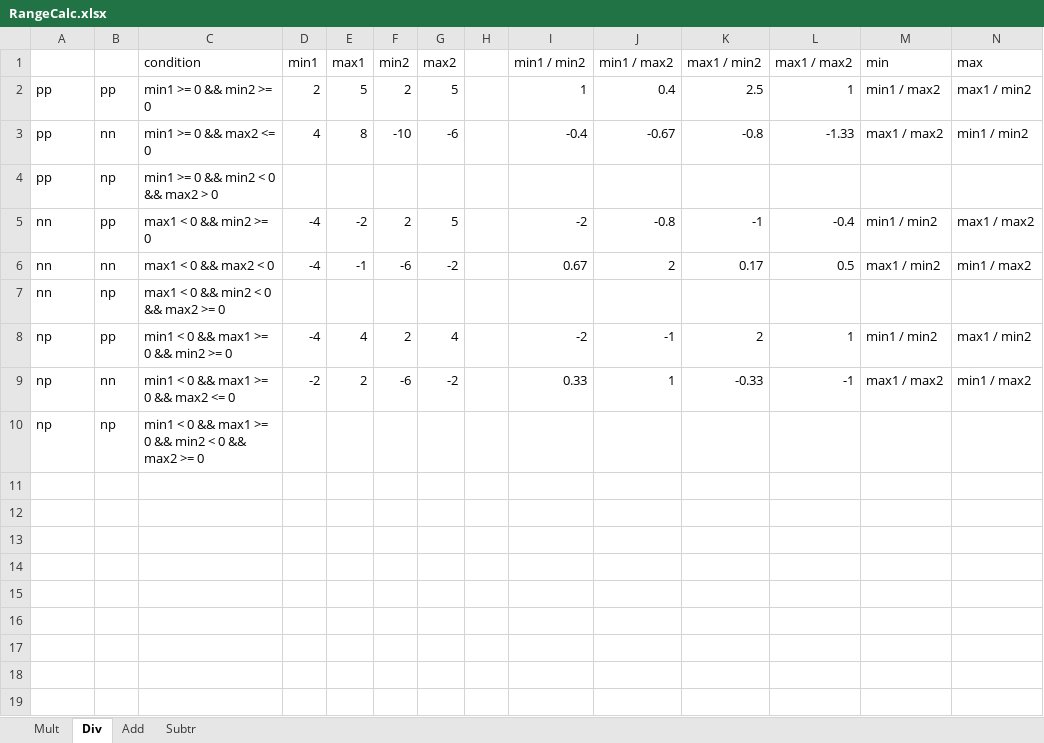
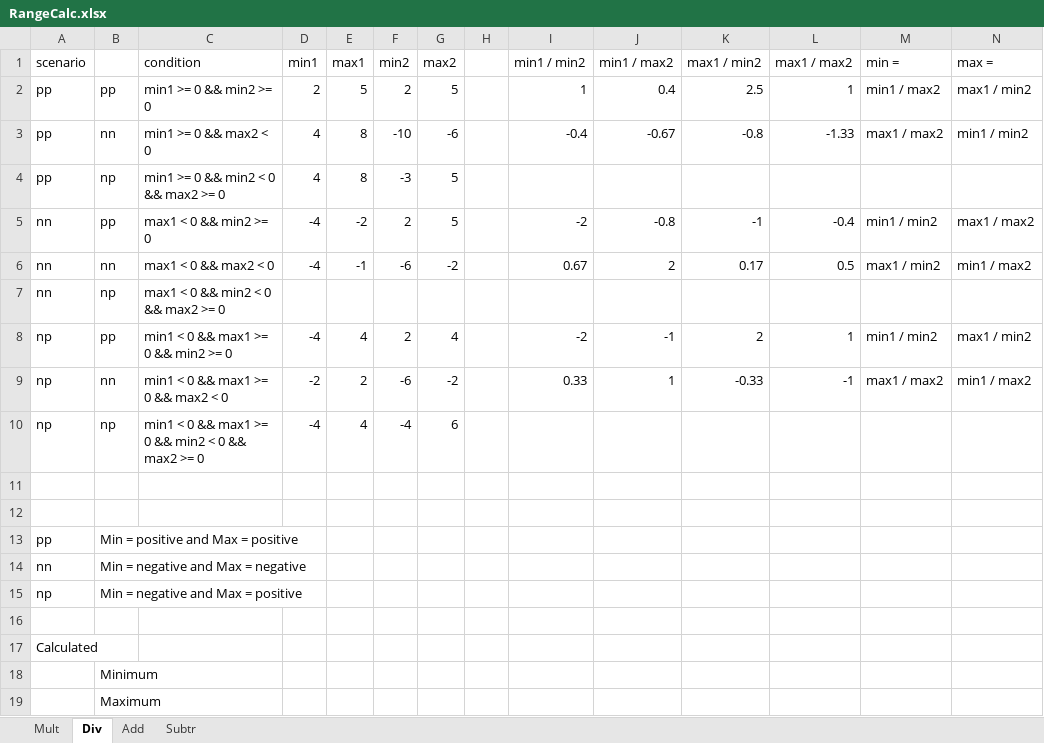
Before and after one commit to halcwb/GenSolver, an Excel workbook: docs/misc/RangeCalc.xlsx, sheet Div, drawn as a sheet; values as stored, in another font and other column widths than the file's, no cell formats; conditional formats not drawn; the diff names each change by its address in the sheet, - before the commit and + after, or states it on an @@ line.

```diff
--- a/docs/misc/RangeCalc.xlsx (sheet Div)
+++ b/docs/misc/RangeCalc.xlsx (sheet Div)
-A1: (empty)
+A1: scenario
-M1: min
+M1: min =
-N1: max
+N1: max =
-C3 (condition): min1 >= 0 && max2 <= 0
+C3 (condition): min1 >= 0 && max2 < 0
-C4 (condition): min1 >= 0 && min2 < 0 && max2 > 0
+C4 (condition): min1 >= 0 && min2 < 0 && max2 >= 0
-D4 (min1): (empty)
+D4 (min1): 4
-E4 (max1): (empty)
+E4 (max1): 8
-F4 (min2): (empty)
+F4 (min2): -3
-G4 (max2): (empty)
+G4 (max2): 5
-C9 (condition): min1 < 0 && max1 >= 0 && max2 <= 0
+C9 (condition): min1 < 0 && max1 >= 0 && max2 < 0
-D10 (min1): (empty)
+D10 (min1): -4
-E10 (max1): (empty)
+E10 (max1): 4
-F10 (min2): (empty)
+F10 (min2): -4
-G10 (max2): (empty)
+G10 (max2): 6
+row 11: (empty)
+row 12: (empty)
+row 13: pp | Min = positive and Max = positive
+row 14: nn | Min = negative and Max = negative
+row 15: np | Min = negative and Max = positive
+row 16: (empty)
+row 17: Calculated
+row 18:  | Minimum
+row 19:  | Maximum
```
Also changed, not shown: sheet Subtr, sheet Add, sheet Mult, cell formats, formulas that keep their value.
